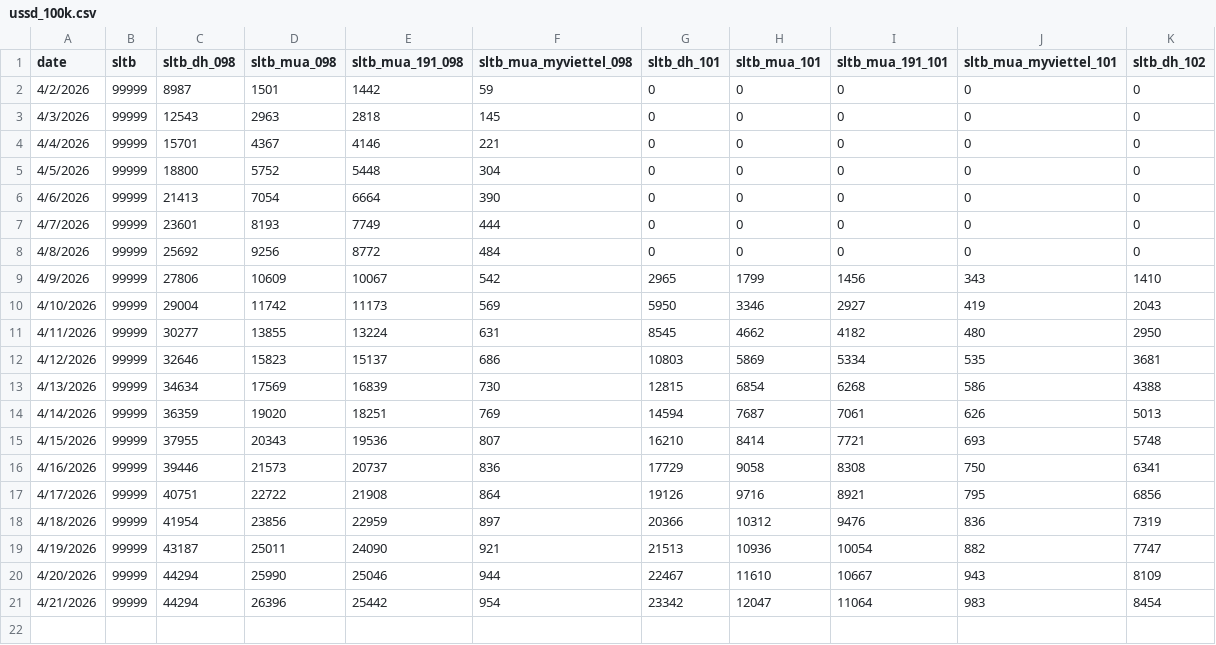
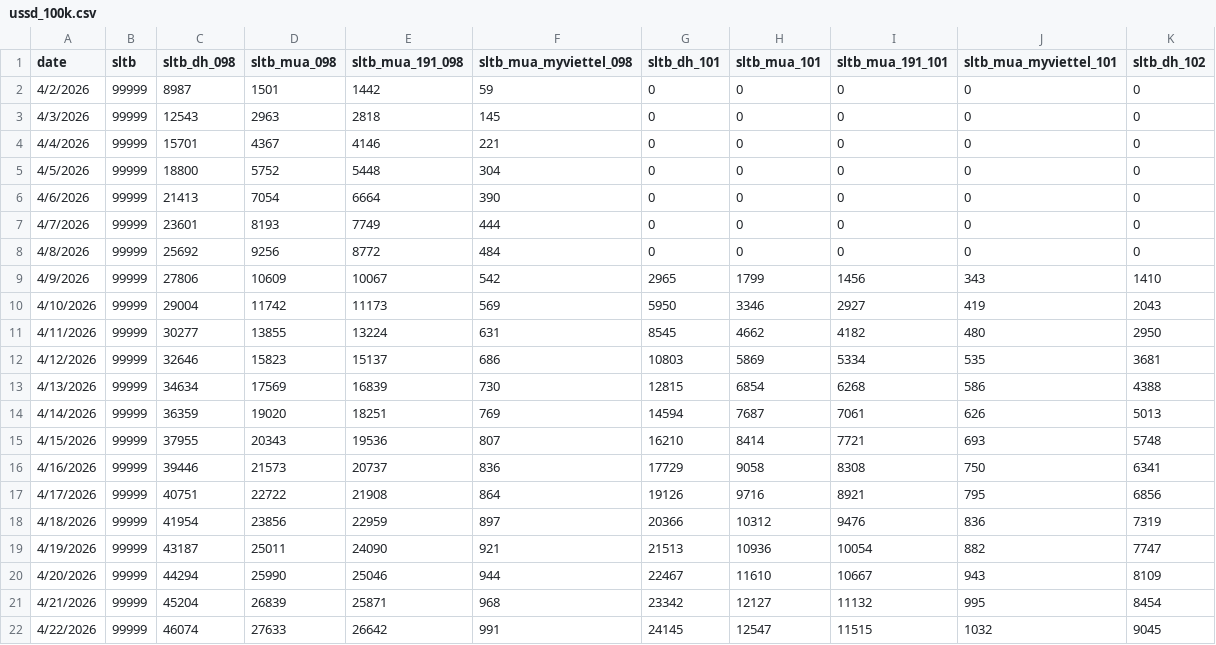
Before and after one commit to sytuan-data-product/dashboard-ai, a CSV file: ussd_100k.csv, drawn as a sheet.

```diff
--- a/ussd_100k.csv
+++ b/ussd_100k.csv
@@ -20,2 +20,3 @@ date,sltb,sltb_dh_098,sltb_mua_098,sltb_mua_191_098,sltb_mua_myviettel_098,sltb_
 4/20/2026,99999,44294,25990,25046,944,22467,11610,10667,943,8109
-4/21/2026,99999,44294,26396,25442,954,23342,12047,11064,983,8454
+4/21/2026,99999,45204,26839,25871,968,23342,12127,11132,995,8454
+4/22/2026,99999,46074,27633,26642,991,24145,12547,11515,1032,9045
```
Also changed, not shown: f_date.csv, ussd_200k.csv, 1 other file.
